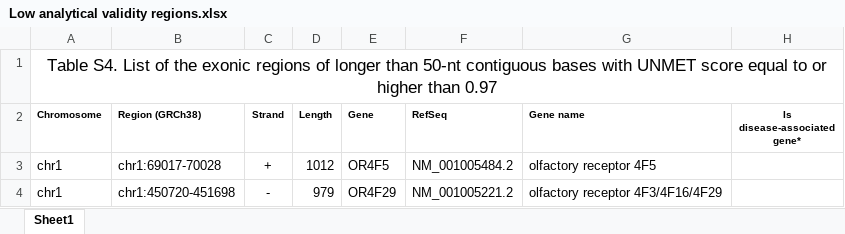
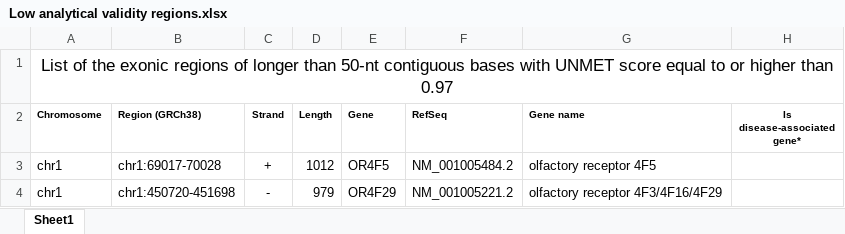
Before and after one commit to atsushihijikata/unmet-igv, an Excel workbook: Low analytical validity regions.xlsx, sheet Sheet1, drawn as a sheet; only a part is shown; values as stored, in another font and other column widths than the file's, no borders; the diff names each change by its address in the sheet, - before the commit and + after, or states it on an @@ line.

Commit message:
Update Low analytical validity regions.xlsx

```diff
--- a/Low analytical validity regions.xlsx (sheet Sheet1)
+++ b/Low analytical validity regions.xlsx (sheet Sheet1)
-A1 (Chromosome): Table S4. List of…
+A1 (Chromosome): List of…
```
